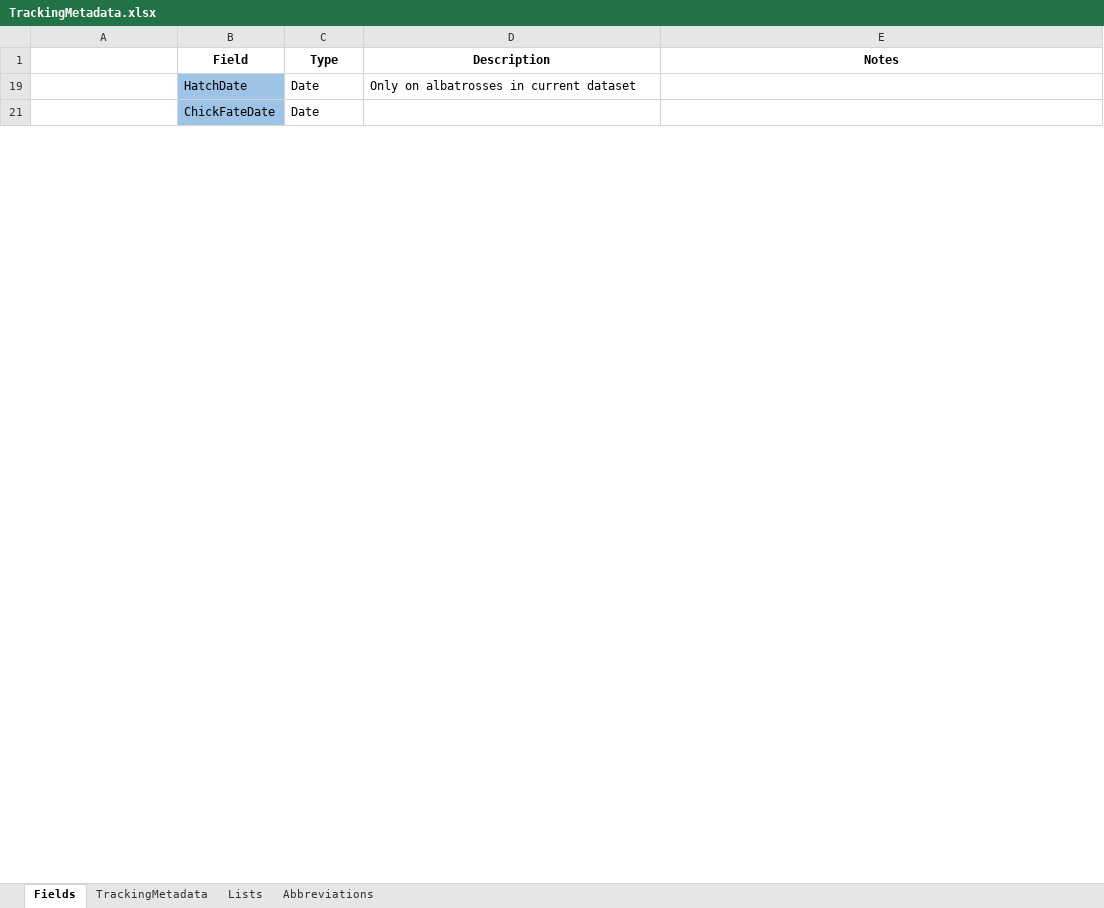
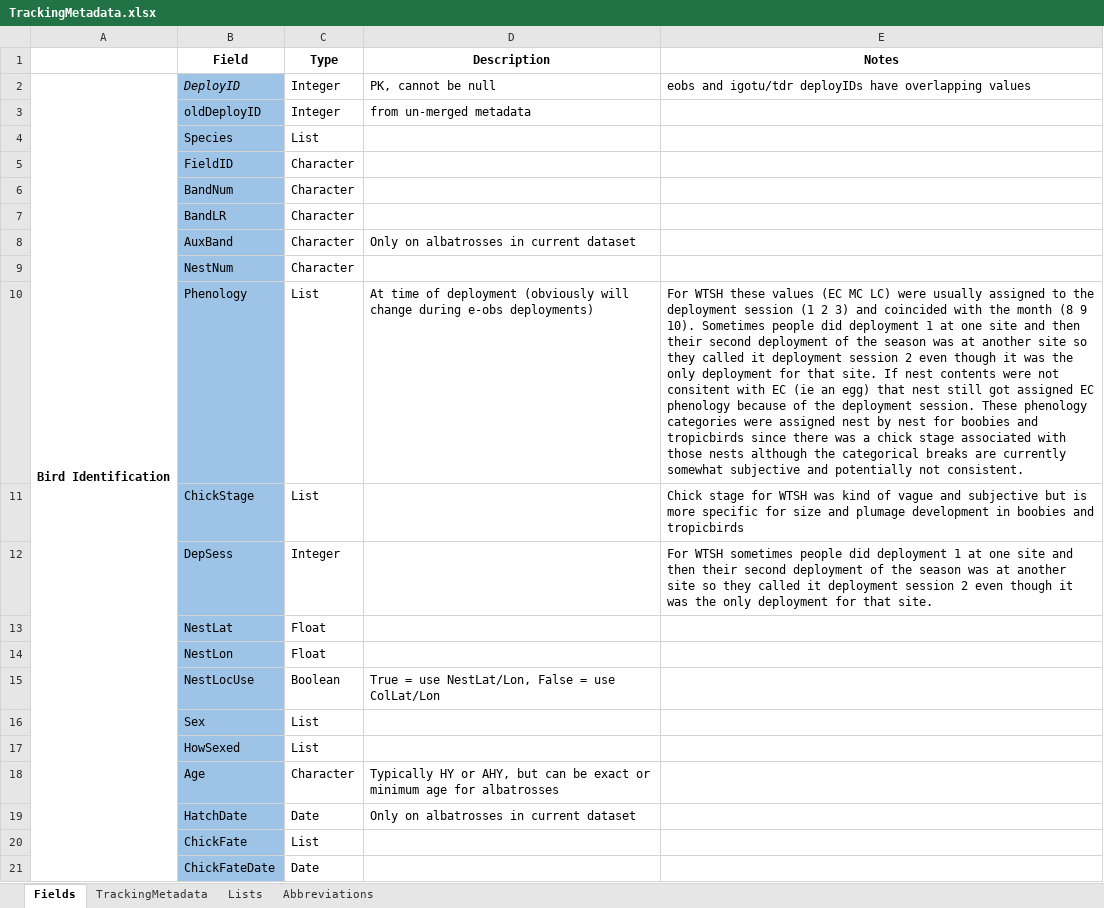
Before and after one commit to mczapanskiy-usgs/WERC-SC, an Excel workbook: metadata/TrackingMetadata.xlsx, sheet Fields, drawn as a sheet; only a part is shown; values as stored, in another font and other column widths than the file's, no borders; the diff covers the shown part only; the diff names each change by its address in the sheet, - before the commit and + after, or states it on an @@ line.

```diff
--- a/metadata/TrackingMetadata.xlsx (sheet Fields)
+++ b/metadata/TrackingMetadata.xlsx (sheet Fields)
@@ row 2 unhidden: Bird Identification | DeployID | Integer | PK, cannot be null | eobs and igotu/tdr deployIDs have overlapping values @@
@@ row 3 unhidden:  | oldDeployID | Integer | from un-merged metadata @@
@@ row 4 unhidden:  | Species | List @@
@@ row 5 unhidden:  | FieldID | Character @@
@@ row 6 unhidden:  | BandNum | Character @@
@@ row 7 unhidden:  | BandLR | Character @@
@@ row 8 unhidden:  | AuxBand | Character | Only on albatrosses in current dataset @@
@@ row 9 unhidden:  | NestNum | Character @@
@@ row 10 unhidden:  | Phenology | List | At time of deployment (obviously will change during e-obs deployments) | For WTSH these values (EC MC LC) were usually assigned to the deployment session (1 2 3) and coincided with the month (8 9 10). Sometimes people did deployment 1 at one site and then their second deployment of the season was at another site so they called it deployment session 2 even though it was the only deployment for that site. If nest contents were not consitent with EC (ie an egg) that nest still got assigned EC phenology because of the deployment session. These phenology categories were assigned nest by nest for boobies and tropicbirds since there was a chick stage associated with those nests although the categorical breaks are currently somewhat subjective and potentially not consistent. @@
+row 11:  | ChickStage | List |  | Chick stage for WTSH was kind of vague and subjective but is more specific for size and plumage development in boobies and tropicbirds
@@ row 12 unhidden:  | DepSess | Integer |  | For WTSH sometimes people did deployment 1 at one site and then their second deployment of the season was at another site so they called it deployment session 2 even though it was the only deployment for that site. @@
@@ row 13 unhidden:  | NestLat | Float @@
@@ row 14 unhidden:  | NestLon | Float @@
@@ row 15 unhidden:  | NestLocUse | Boolean | True = use NestLat/Lon, False = use ColLat/Lon @@
@@ row 16 unhidden:  | Sex | List @@
@@ row 17 unhidden:  | HowSexed | List @@
@@ row 18 unhidden:  | Age | Character | Typically HY or AHY, but can be exact or minimum age for albatrosses @@
@@ row 20 unhidden:  | ChickFate | List @@
```
Also changed, not shown: 54 hidden or unhidden rows elsewhere in this sheet, sheet TrackingMetadata, hidden cells, 2 other files.
